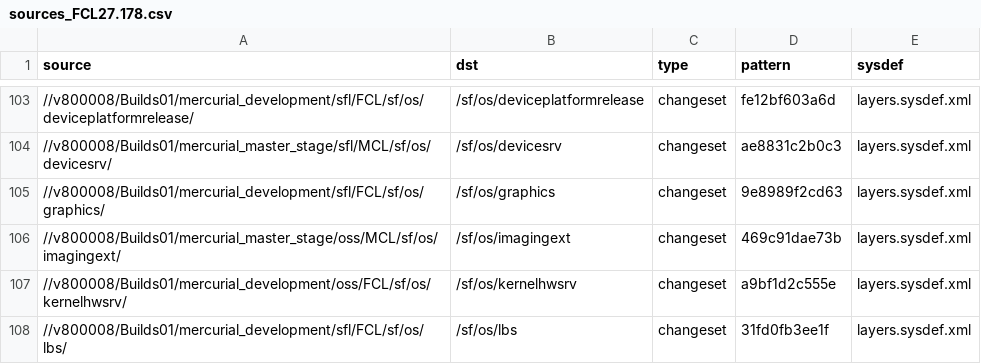
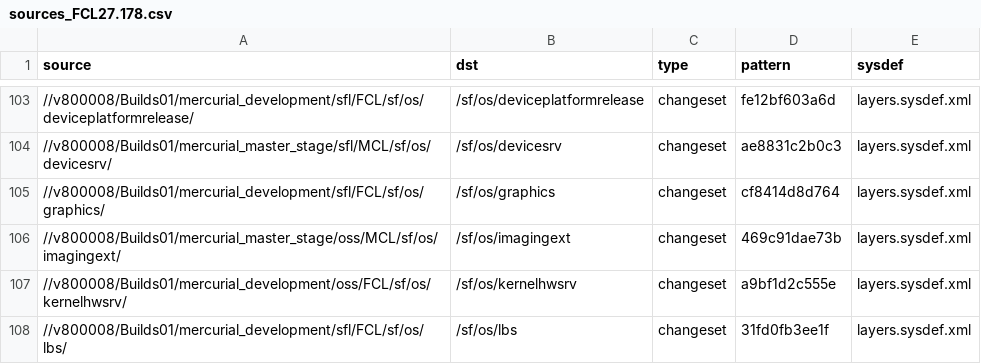
Before and after one commit to SymbianSource/oss.FCL.sftools.fbf.projects.platforms, a CSV file: symbian3/split/sources_FCL27.178.csv, drawn as a sheet; only a part is shown, gaps mark what is left out.

Commit message:
Symbian3 split week3 csv - updated the csv to take the new change in graphics.

```diff
--- a/symbian3/split/sources_FCL27.178.csv
+++ b/symbian3/split/sources_FCL27.178.csv
@@ -104,3 +104,3 @@ source,dst,type,pattern,sysdef
 //v800008/Builds01/mercurial_master_stage/sfl/MCL/sf/os/devicesrv/,/sf/os/devicesrv,changeset,ae8831c2b0c3,layers.sysdef.xml
-//v800008/Builds01/mercurial_development/sfl/FCL/sf/os/graphics/,/sf/os/graphics,changeset,9e8989f2cd63,layers.sysdef.xml
+//v800008/Builds01/mercurial_development/sfl/FCL/sf/os/graphics/,/sf/os/graphics,changeset,cf8414d8d764,layers.sysdef.xml
 //v800008/Builds01/mercurial_master_stage/oss/MCL/sf/os/imagingext/,/sf/os/imagingext,changeset,469c91dae73b,layers.sysdef.xml
```
